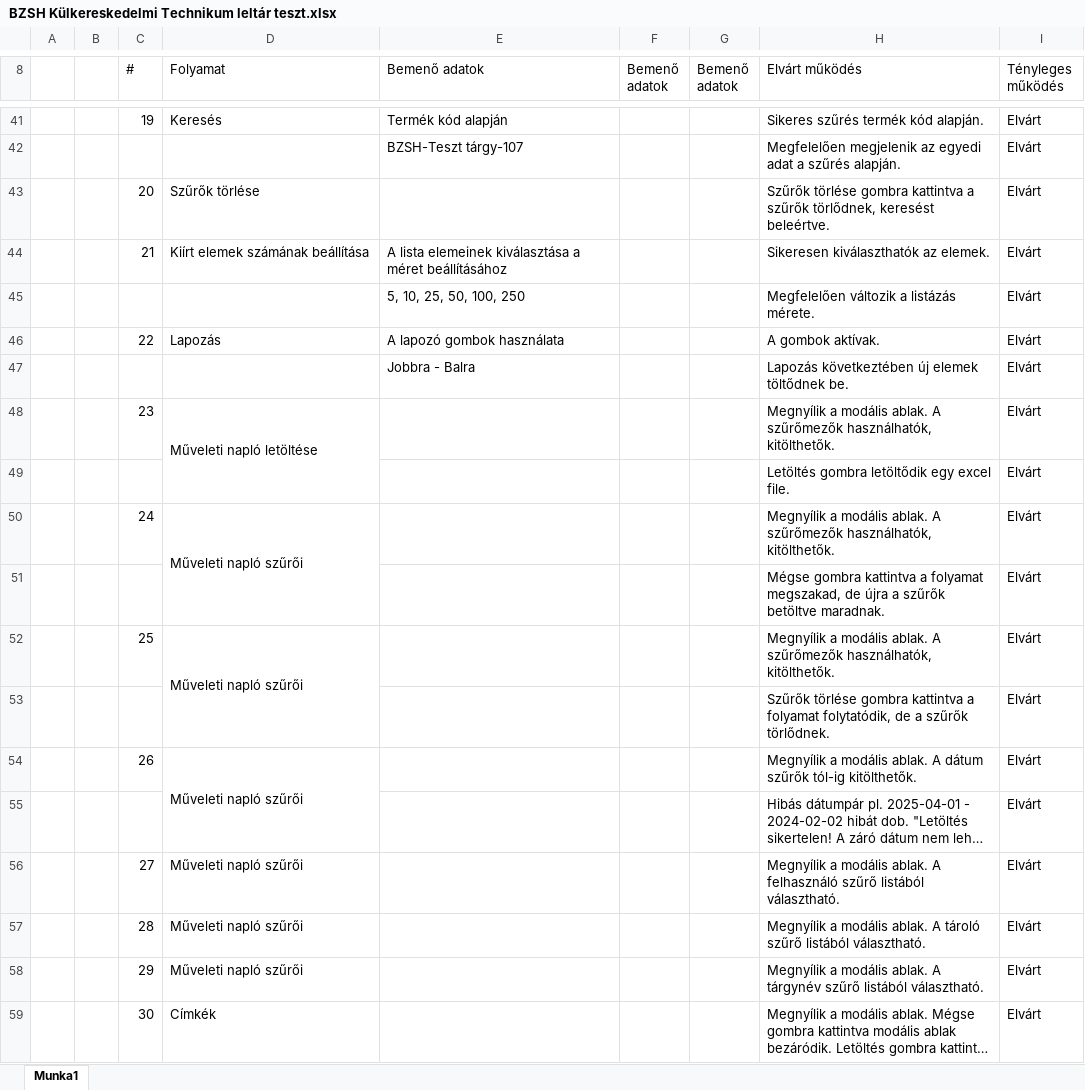
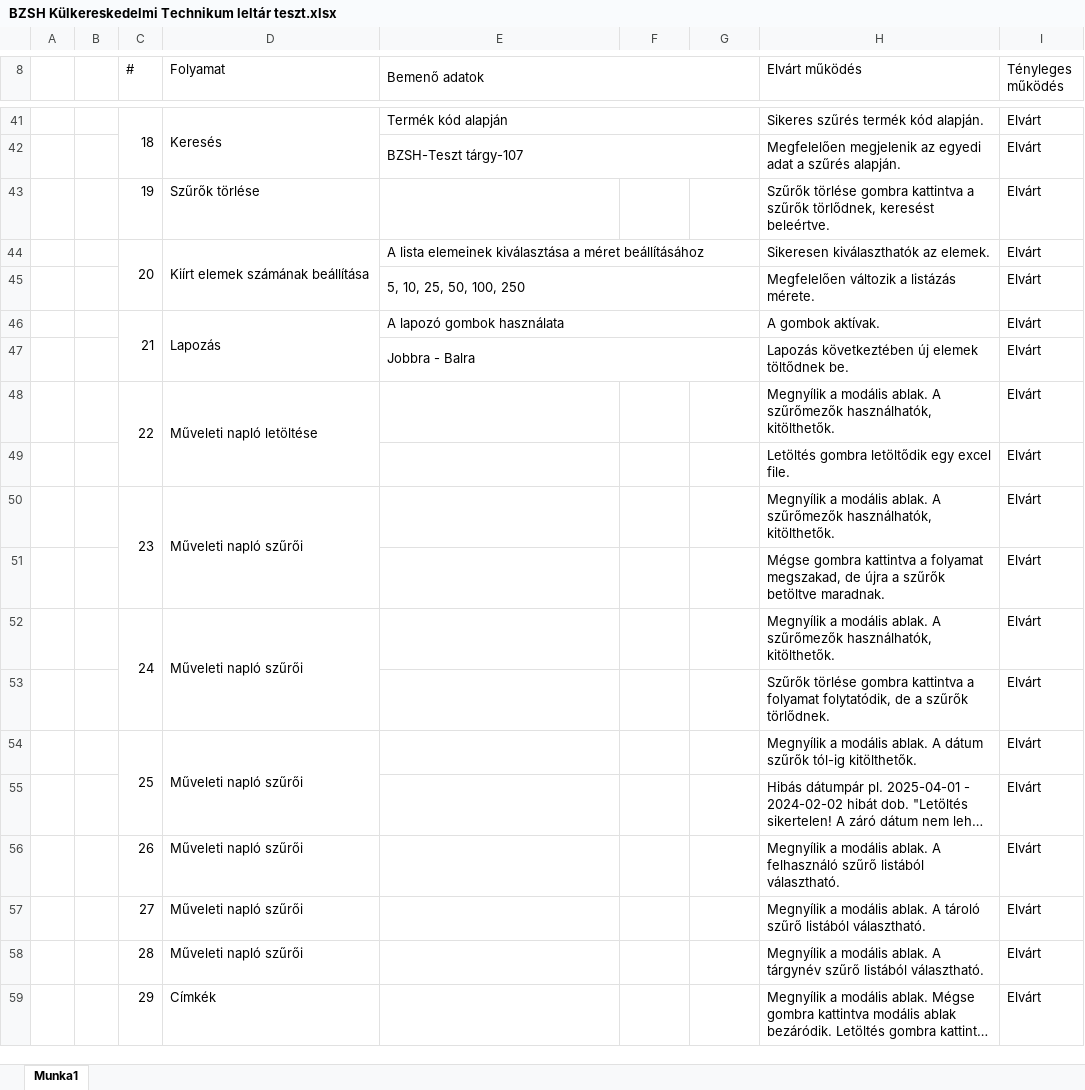
Before and after one commit to DNA-LBI-vizsga/BZSHKulkerStorage, an Excel workbook: Docs/Additional/BZSH Külkereskedelmi Technikum leltár teszt.xlsx, sheet Munka1, drawn as a sheet; only a part is shown, gaps mark what is left out; long unchanged cells end in …; values as stored, in another font and other column widths than the file's, no cell formats; removed rows and columns are numbered as before the commit, all else as after; the diff covers the shown part only; the diff names each change by its address in the sheet, - before the commit and + after, or states it on an @@ line.

```diff
--- a/Docs/Additional/BZSH Külkereskedelmi Technikum leltár teszt.xlsx (sheet Munka1)
+++ b/Docs/Additional/BZSH Külkereskedelmi Technikum leltár teszt.xlsx (sheet Munka1)
+E8:G8 merged
-F8: Bemenő adatok
+F8: (empty)
-G8: Bemenő adatok
+G8: (empty)
-C41 (#): 19
+C41 (#): 18
+C41:C42 merged
+D41:D42 merged
+E41:G41 merged
+E42:G42 merged
-C43 (#): 20
+C43 (#): 19
-C44 (#): 21
+C44 (#): 20
+C44:C45 merged
+D44:D45 merged
+E44:G44 merged
+E45:G45 merged
-C46 (#): 22
+C46 (#): 21
+C46:C47 merged
+D46:D47 merged
+E46:G46 merged
+E47:G47 merged
-C48 (#): 23
+C48 (#): 22
+C48:C49 merged
+row 50:  |  | 23 | Műveleti napló szűrői |  |  |  | Megnyílik a modális ablak. A szűrőmezők használhatók, kitölthetők. | Elvárt
+C52:C53 merged
-D50:D51 merged
+D52:D53 merged
-row 52:  |  | 25 | Műveleti napló szűrői |  |  |  | Megnyílik a modális ablak. A szűrőmezők használhatók, kitölthetők. | Elvárt
-C54 (#): 26
+C54 (#): 25
+C54:C55 merged
+row 56:  |  | 26 | Műveleti napló szűrői |  |  |  | Megnyílik a modális ablak. A felhasználó szűrő listából választható. | Elvárt
-H57 (Elvárt működés): …ablak. A felhasználó szűrő listából…
+H57 (Elvárt működés): …ablak. A tároló szűrő listából…
-H58 (Elvárt működés): …ablak. A tároló szűrő listából…
+H58 (Elvárt működés): …ablak. A tárgynév szűrő listából…
-row 58:  |  | 29 | Műveleti napló szűrői |  |  |  | Megnyílik a modális ablak. A tárgynév szűrő listából választható. | Elvárt
-C59 (#): 30
+C59 (#): 29
```
Also changed, not shown: 20 edited cells and merged cells elsewhere in this sheet, cell formats, 1 other file.
